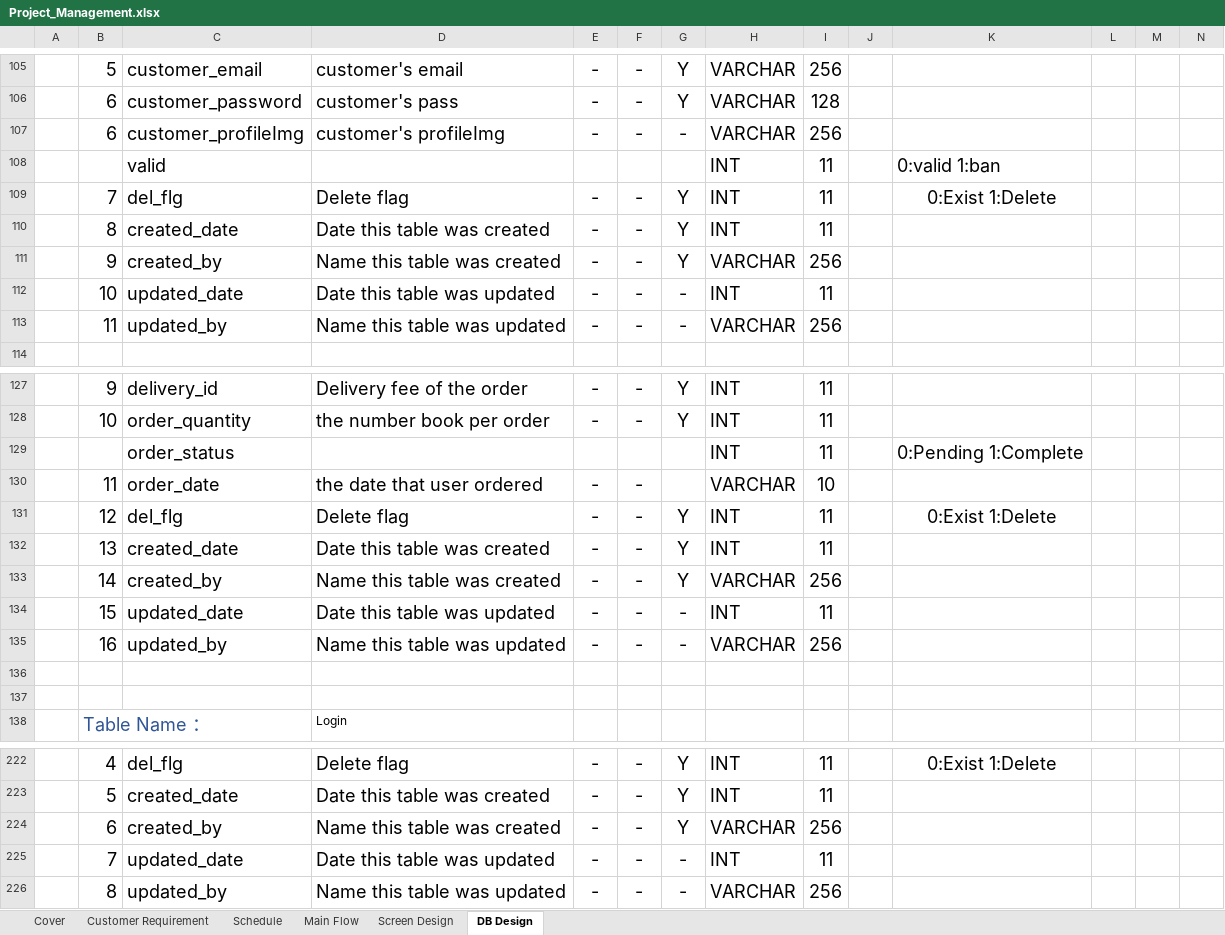
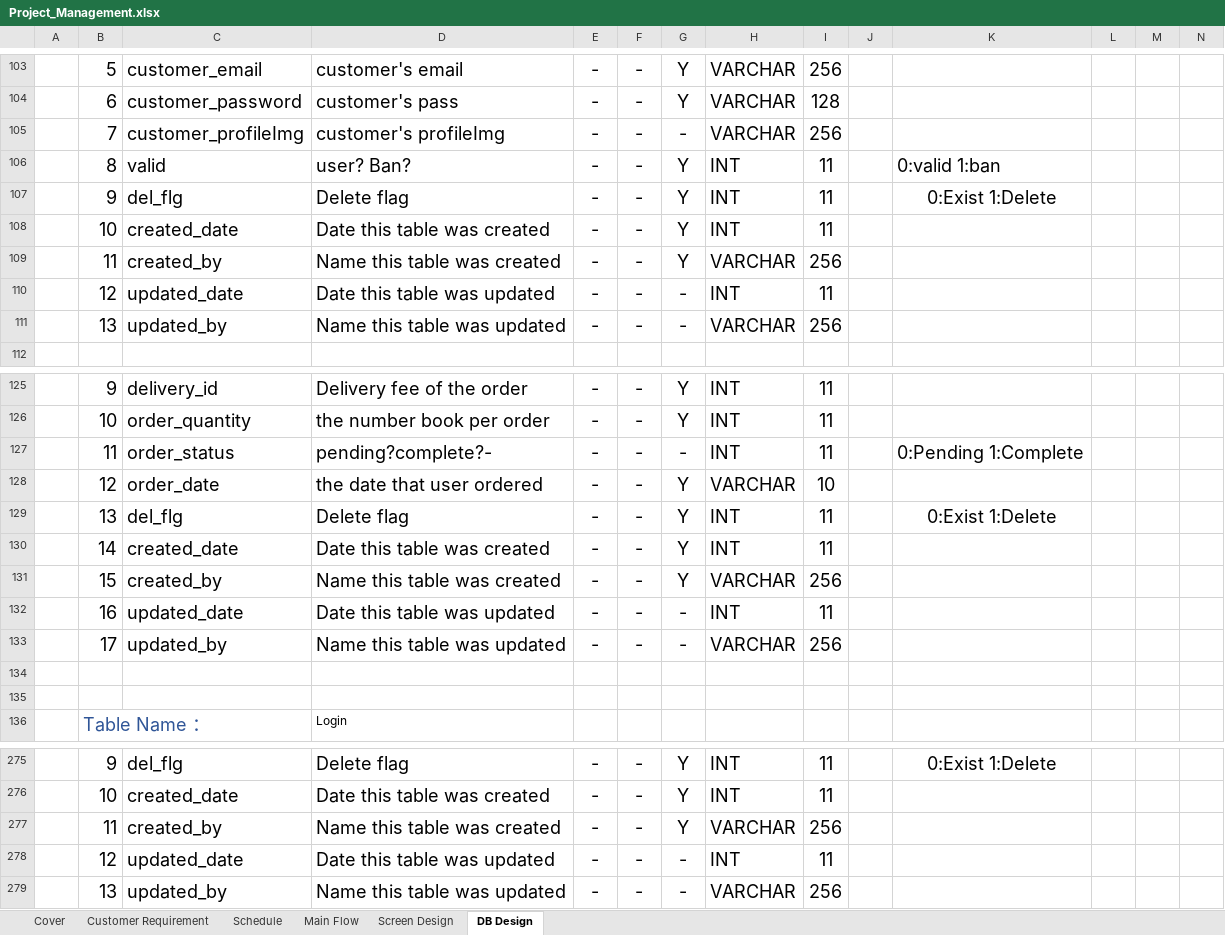
Before and after one commit to Kaung1730/Yadanar_Thike, an Excel workbook: 02.DesignDocument/Project_Management.xlsx, sheet DB Design, drawn as a sheet; only a part is shown, gaps mark what is left out; values as stored, in another font and other column widths than the file's, no borders; removed rows and columns are numbered as before the commit, all else as after; the diff covers the shown part only; the diff names each change by its address in the sheet, - before the commit and + after, or states it on an @@ line.

```diff
--- a/02.DesignDocument/Project_Management.xlsx (sheet DB Design)
+++ b/02.DesignDocument/Project_Management.xlsx (sheet DB Design)
-B105: 6
+B105: 7
-row 108:  |  | valid |  |  |  |  | INT | 11 |  | 0:valid 1:ban
+row 106:  | 8 | valid | user? Ban? | - | - | Y | INT | 11 |  | 0:valid 1:ban
-B107: 7
+B107: 9
-B108: 8
+B108: 10
-B109: 9
+B109: 11
-B110: 10
+B110: 12
-B111: 11
+B111: 13
-row 129:  |  | order_status |  |  |  |  | INT | 11 |  | 0:Pending 1:Complete
+row 127:  | 11 | order_status | pending?complete?- | - | - | - | INT | 11 |  | 0:Pending 1:Complete
-B128: 11
+B128: 12
-G128: (empty)
+G128: Y
-B129: 12
+B129: 13
-B130: 13
+B130: 14
-B131: 14
+B131: 15
-B132: 15
+B132: 16
-B133: 16
+B133: 17
-B275: 4
+B275: 9
-B276: 5
+B276: 10
-B277: 6
+B277: 11
-B278: 7
+B278: 12
-B279: 8
+B279: 13
```
Also changed, not shown: 61 added rows, 8 removed rows, 5 moved rows, 90 edited cells and cell formats elsewhere in this sheet, sheet Schedule, sheet Cover, formulas that keep their value.
